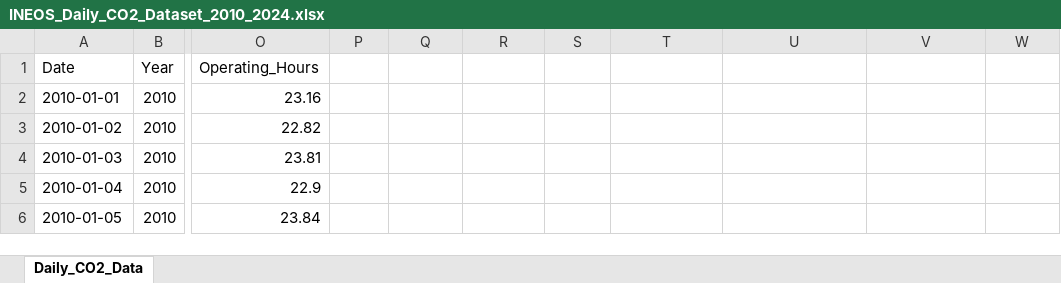
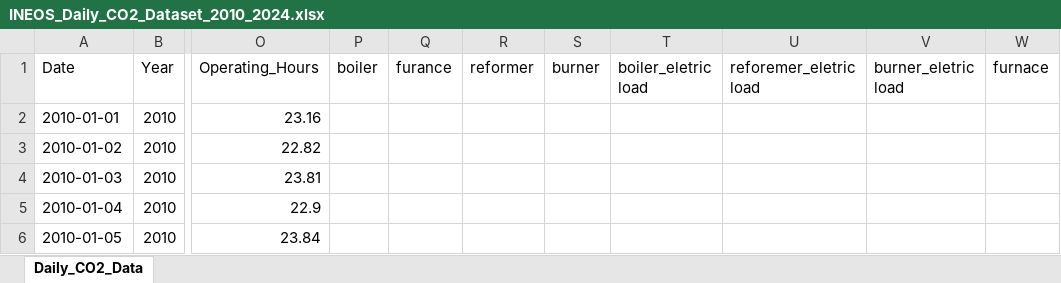
Before and after one commit to XLBLAZE03/GreenPulse, an Excel workbook: hackethon/INEOS_Daily_CO2_Dataset_2010_2024.xlsx, sheet Daily_CO2_Data, drawn as a sheet; only a part is shown, gaps mark what is left out; values as stored, in another font and other column widths than the file's, no borders; the diff names each change by its address in the sheet, - before the commit and + after, or states it on an @@ line.

```diff
--- a/hackethon/INEOS_Daily_CO2_Dataset_2010_2024.xlsx (sheet Daily_CO2_Data)
+++ b/hackethon/INEOS_Daily_CO2_Dataset_2010_2024.xlsx (sheet Daily_CO2_Data)
-P1: (empty)
+P1: boiler
-Q1: (empty)
+Q1: furance
-R1: (empty)
+R1: reformer
-S1: (empty)
+S1: burner
-T1: (empty)
+T1: boiler_eletric load
-U1: (empty)
+U1: reforemer_eletric load
-V1: (empty)
+V1: burner_eletric load
-W1: (empty)
+W1: furnace
```
Also changed, not shown: 18 other files.
